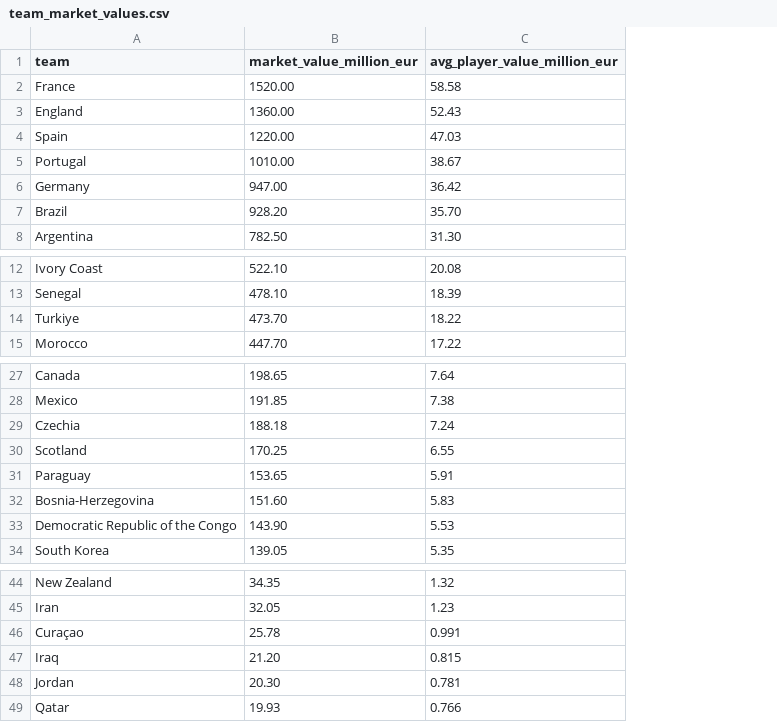
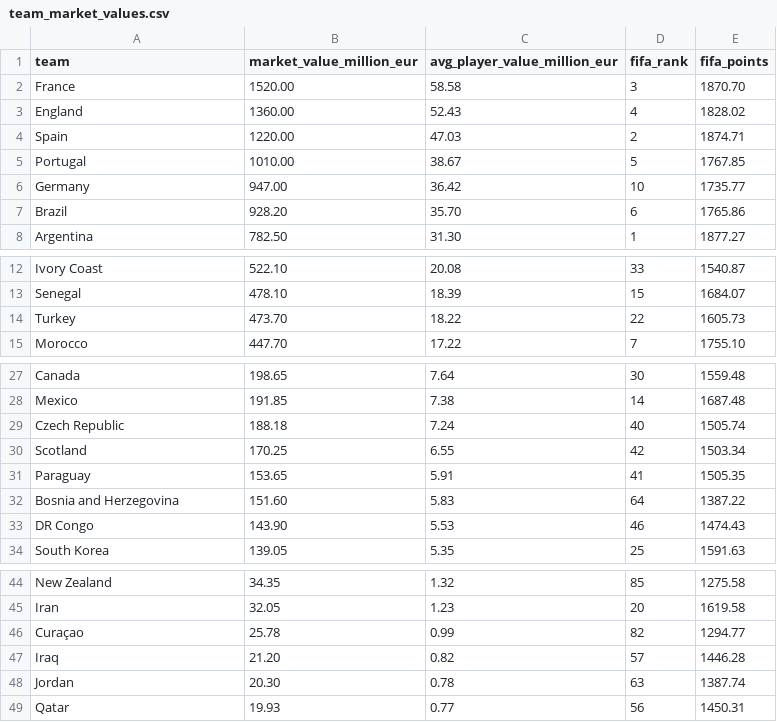
Before and after one commit to jingfengjin683-coder/WorldCupPrediction, a CSV file: team_market_values.csv, drawn as a sheet; only a part is shown, gaps mark what is left out; the diff names each change by its address in the sheet, - before the commit and + after, or states it on an @@ line.

Commit message:
Added README and added a adjusted average points

```diff
--- a/team_market_values.csv
+++ b/team_market_values.csv
+column D (fifa_rank), rows 2-8: 3 | 4 | 2 | 5 | 10 | 6 | 1; rows 12-15: 33 | 15 | 22 | 7; rows 27-34: 30 | 14 | 40 | 42 | 41 | 64 | 46 | 25; rows 44-49: 85 | 20 | 82 | 57 | 63 | 56
+column E (fifa_points), rows 2-8: 1870.70 | 1828.02 | 1874.71 | 1767.85 | 1735.77 | 1765.86 | 1877.27; rows 12-15: 1540.87 | 1684.07 | 1605.73 | 1755.10; rows 27-34: 1559.48 | 1687.48 | 1505.74 | 1503.34 | 1505.35 | 1387.22 | 1474.43 | 1591.63; rows 44-49: 1275.58 | 1619.58 | 1294.77 | 1446.28 | 1387.74 | 1450.31
-A14 (team): Turkiye
+A14 (team): Turkey
-A29 (team): Czechia
+A29 (team): Czech Republic
-A32 (team): Bosnia-Herzegovina
+A32 (team): Bosnia and Herzegovina
-A33 (team): Democratic Republic of the Congo
+A33 (team): DR Congo
-C46 (avg_player_value_million_eur): 0.991
+C46 (avg_player_value_million_eur): 0.99
-C47 (avg_player_value_million_eur): 0.815
+C47 (avg_player_value_million_eur): 0.82
-C48 (avg_player_value_million_eur): 0.781
+C48 (avg_player_value_million_eur): 0.78
-C49 (avg_player_value_million_eur): 0.766
+C49 (avg_player_value_million_eur): 0.77
```
Also changed, not shown: 3 other files.
